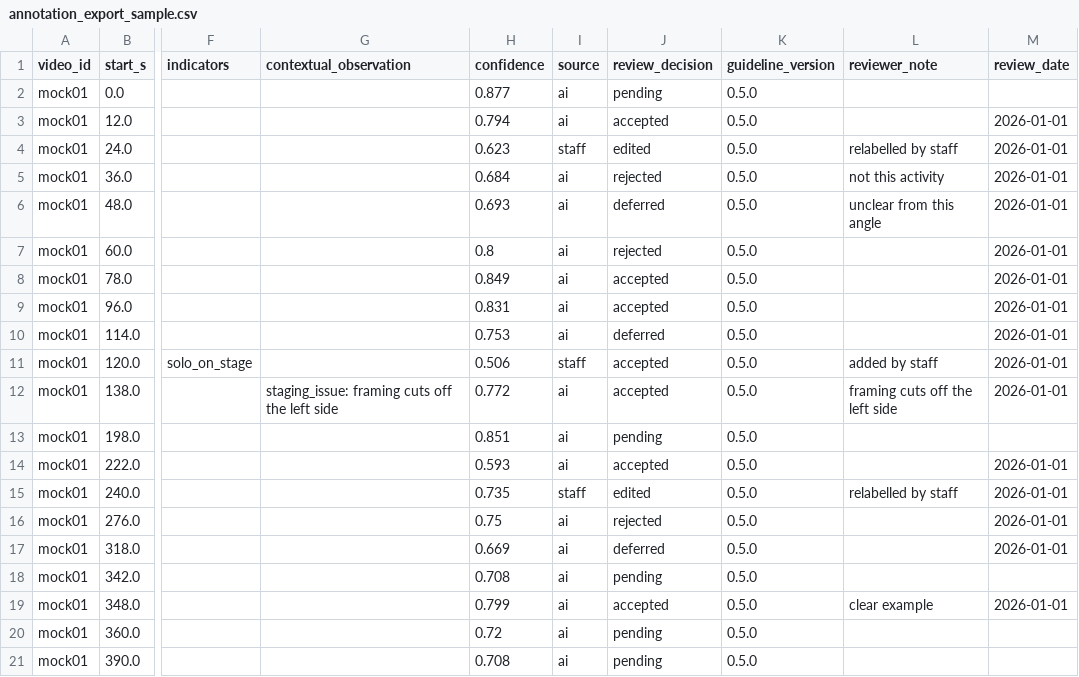
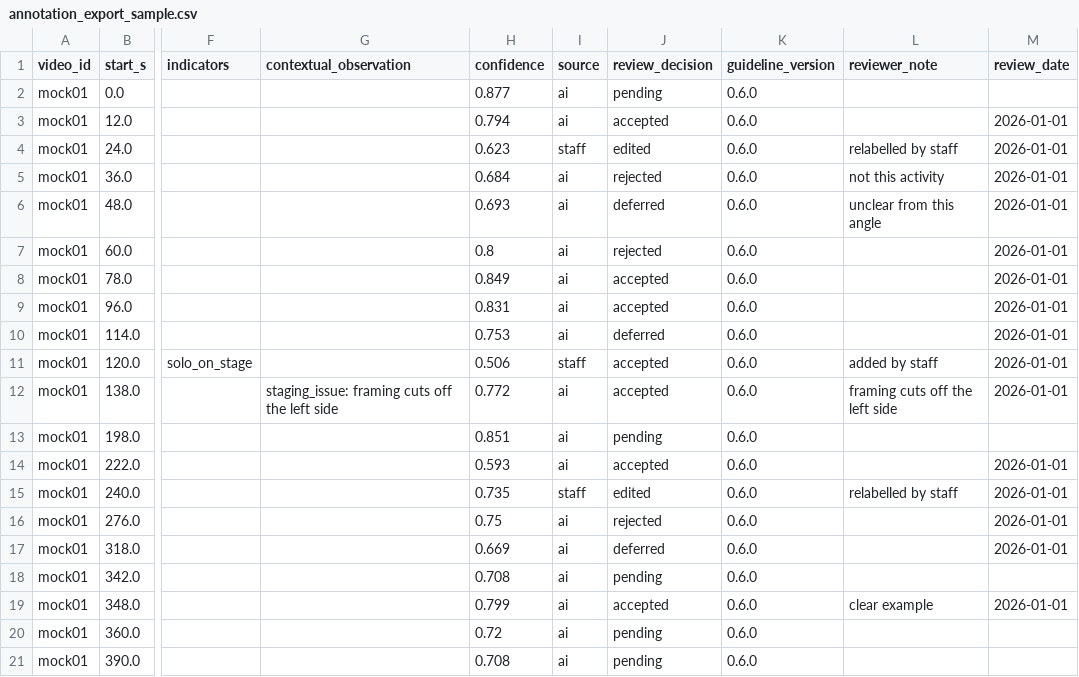
Before and after one commit to ericgdevs/2026-AI4Good-Hackathon, a CSV file: docs/samples/annotation_export_sample.csv, drawn as a sheet; only a part is shown, gaps mark what is left out; the diff names each change by its address in the sheet, - before the commit and + after, or states it on an @@ line.

Commit message:
feat: redesigned app (scorecard, search moments, three-pane review, export tab); guideline 0.6.0 adds staff expression observations

```diff
--- a/docs/samples/annotation_export_sample.csv
+++ b/docs/samples/annotation_export_sample.csv
-K2:K21 (guideline_version): 0.5.0
+K2:K21 (guideline_version): 0.6.0
```
Also changed, not shown: 20 other files.
